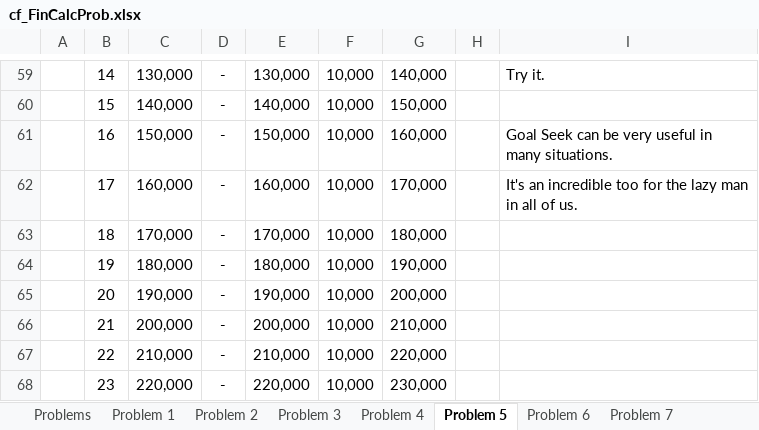
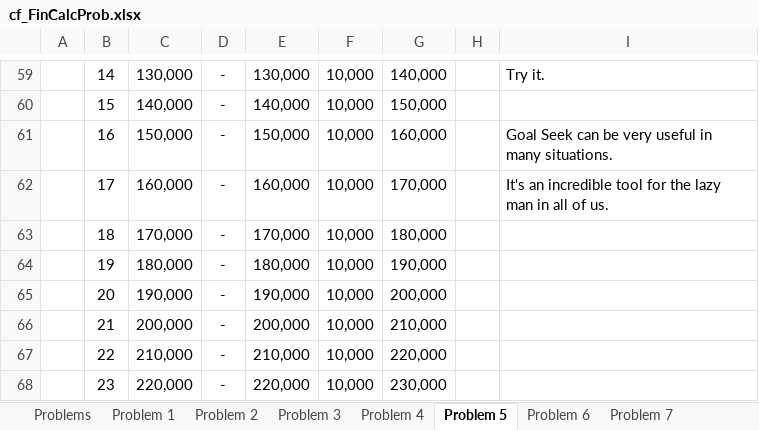
Before and after one commit to jmc877/Corporate-Finance, an Excel workbook: cf_FinCalcProb.xlsx, sheet Problem 5, drawn as a sheet; only a part is shown, gaps mark what is left out; values as stored, in another font and other column widths than the file's, no borders; charts and pictures not drawn; the diff names each change by its address in the sheet, - before the commit and + after, or states it on an @@ line.

Commit message:
Update

```diff
--- a/cf_FinCalcProb.xlsx (sheet Problem 5)
+++ b/cf_FinCalcProb.xlsx (sheet Problem 5)
-I62: …an incredible too for the…
+I62: …an incredible tool for the…
```
Also changed, not shown: charts or pictures.
